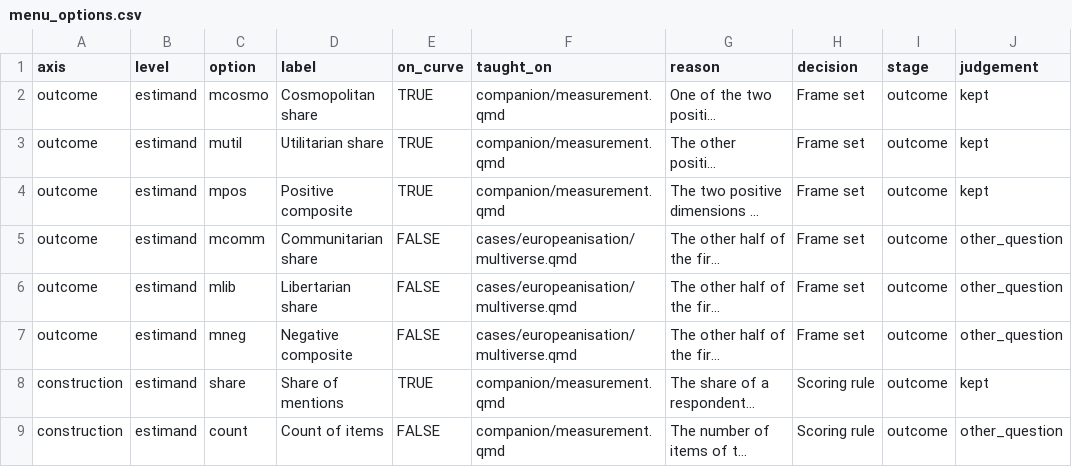
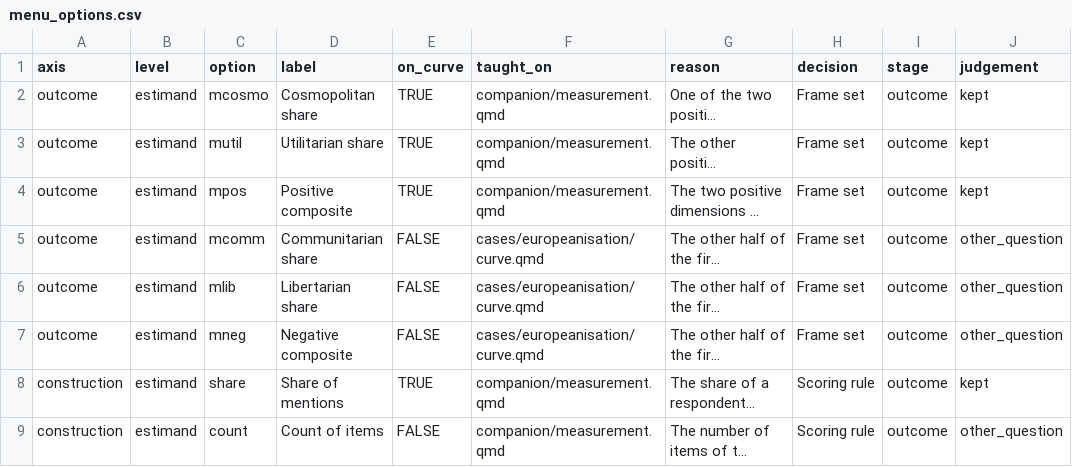
Before and after one commit to CodeMoreh/ar4ds-eu-workspace, a CSV file: data/menu_options.csv, drawn as a sheet; only a part is shown; long unchanged cells end in …; the diff names each change by its address in the sheet, - before the commit and + after, or states it on an @@ line.

Commit message:
Name the Class results page and the Specification menu in the messages of the helpers, after the restructure of the Europeanisation site (CM, 14 November 2026)

```diff
--- a/data/menu_options.csv
+++ b/data/menu_options.csv
-F5:F7 (taught_on): cases/europeanisation/multiverse.qmd
+F5:F7 (taught_on): cases/europeanisation/curve.qmd
```
Also changed, not shown: 4 other files.
